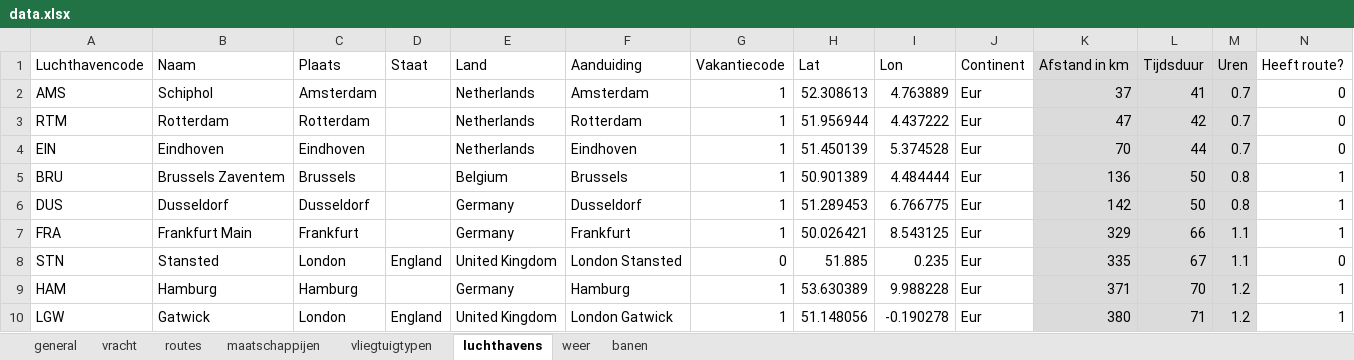
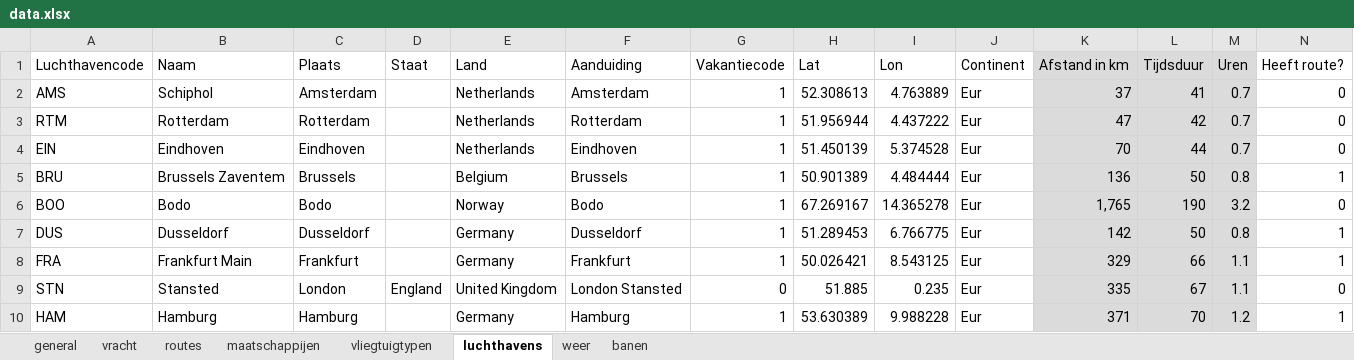
Before and after one commit to afstam/VisionAirPort, an Excel workbook: data.xlsx, sheet luchthavens, drawn as a sheet; only a part is shown; the shorter side is filled out with more unchanged rows; values as stored, in another font and other column widths than the file's, no borders; conditional formats not drawn; the diff names each change by its address in the sheet, - before the commit and + after, or states it on an @@ line.

```diff
--- a/data.xlsx (sheet luchthavens)
+++ b/data.xlsx (sheet luchthavens)
+row 6: BOO | Bodo | Bodo |  | Norway | Bodo | 1 | 67.269167 | 14.365278 | Eur | 1,765 | 190 | 3.2 | 0
```
Also changed, not shown: sheet maatschappijen, sheet vliegtuigtypen, sheet general, formulas that keep their value, Brondata/bron_luchthavens_openflight.xlsx, 4 other files.
